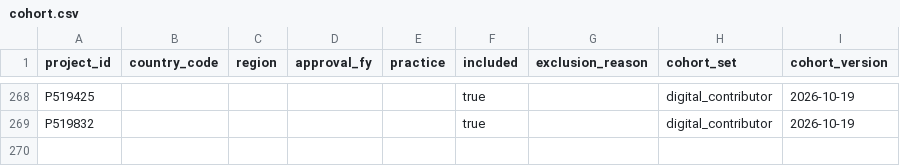
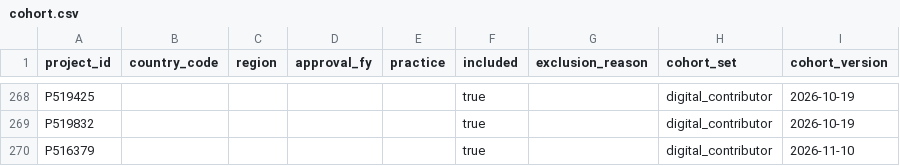
Before and after one commit to devvartpoddar/wbg-digital-resilience, a CSV file: inputs/config/cohort.csv, drawn as a sheet; only a part is shown, gaps mark what is left out; the diff names each change by its address in the sheet, - before the commit and + after, or states it on an @@ line.

```diff
--- a/inputs/config/cohort.csv
+++ b/inputs/config/cohort.csv
+row 270: P516379 |  |  |  |  | true |  | digital_contributor | 2026-11-10
```
Also changed, not shown: 10 other files.
